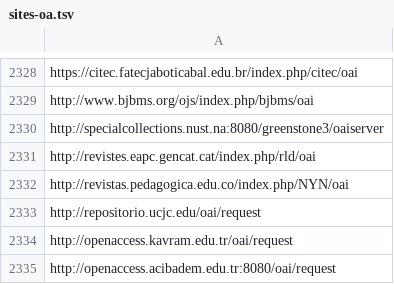
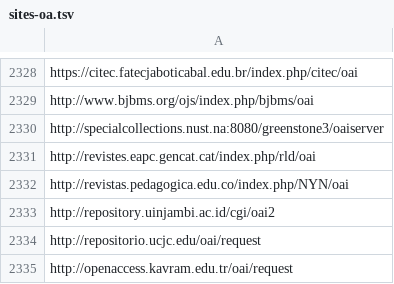
Before and after one commit to miku/metha, a TSV file: contrib/sites-oa.tsv, drawn as a sheet; only a part is shown, gaps mark what is left out; the shorter side is filled out with more unchanged rows; the diff names each change by its address in the sheet, - before the commit and + after, or states it on an @@ line.

Commit message:
update list

```diff
--- a/contrib/sites-oa.tsv
+++ b/contrib/sites-oa.tsv
+row 2333: http://repository.uinjambi.ac.id/cgi/oai2
```
Also changed, not shown: 2 other files.
